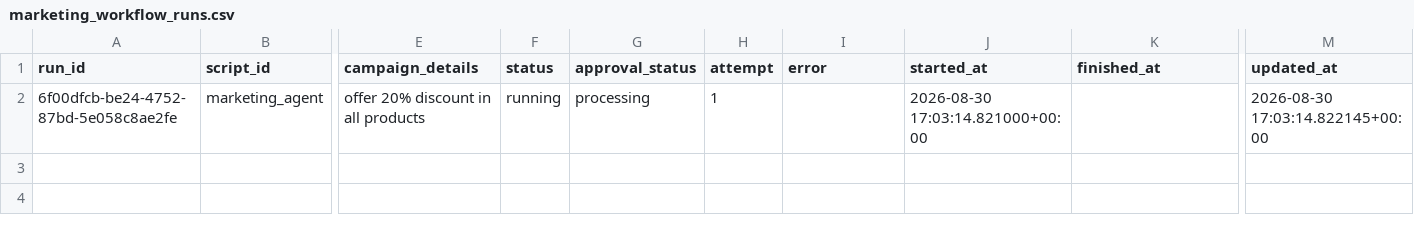
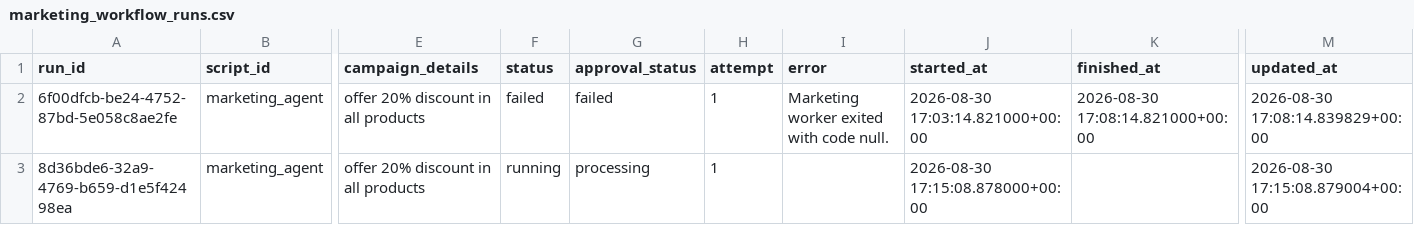
Before and after one commit to thiruveedhulaMANAS/testing_folder, a CSV file: database_export/marketing_workflow_runs.csv, drawn as a sheet; only a part is shown, gaps mark what is left out; rows hold the shown columns only; the diff names each change by its address in the sheet, - before the commit and + after, or states it on an @@ line.

Commit message:
Update marketing_workflow_runs.csv

```diff
--- a/database_export/marketing_workflow_runs.csv
+++ b/database_export/marketing_workflow_runs.csv
-F2 (status): running
+F2 (status): failed
-G2 (approval_status): processing
+G2 (approval_status): failed
-I2 (error): (empty)
+I2 (error): Marketing worker exited with code null.
-K2 (finished_at): (empty)
+K2 (finished_at): 2026-08-30 17:08:14.821000+00:00
-M2 (updated_at): 2026-08-30 17:03:14.822145+00:00
+M2 (updated_at): 2026-08-30 17:08:14.839829+00:00
+row 3: 8d36bde6-32a9-4769-b659-d1e5f42498ea | marketing_agent | offer 20% discount in all products | running | processing | 1 |  | 2026-08-30 17:15:08.878000+00:00 |  | 2026-08-30 17:15:08.879004+00:00
```
